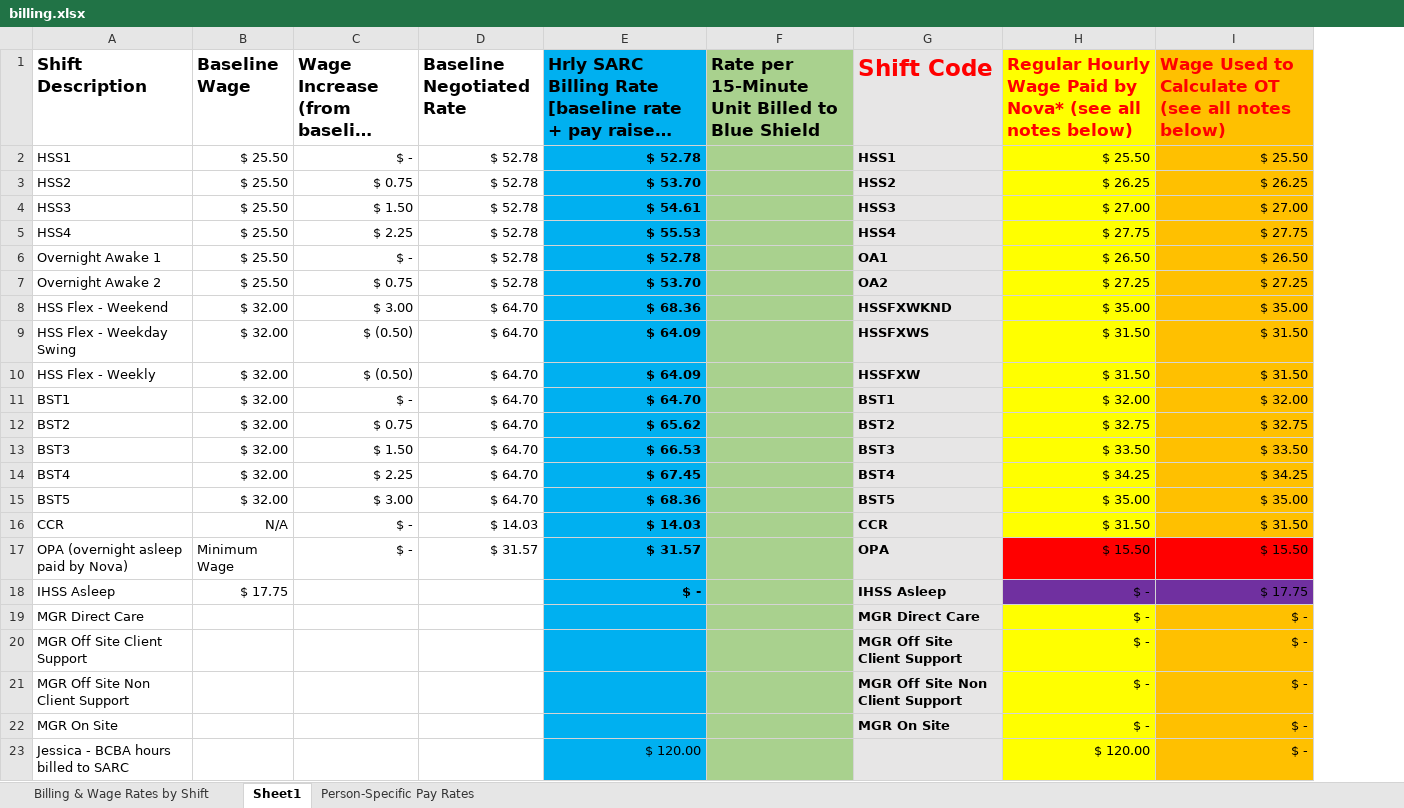
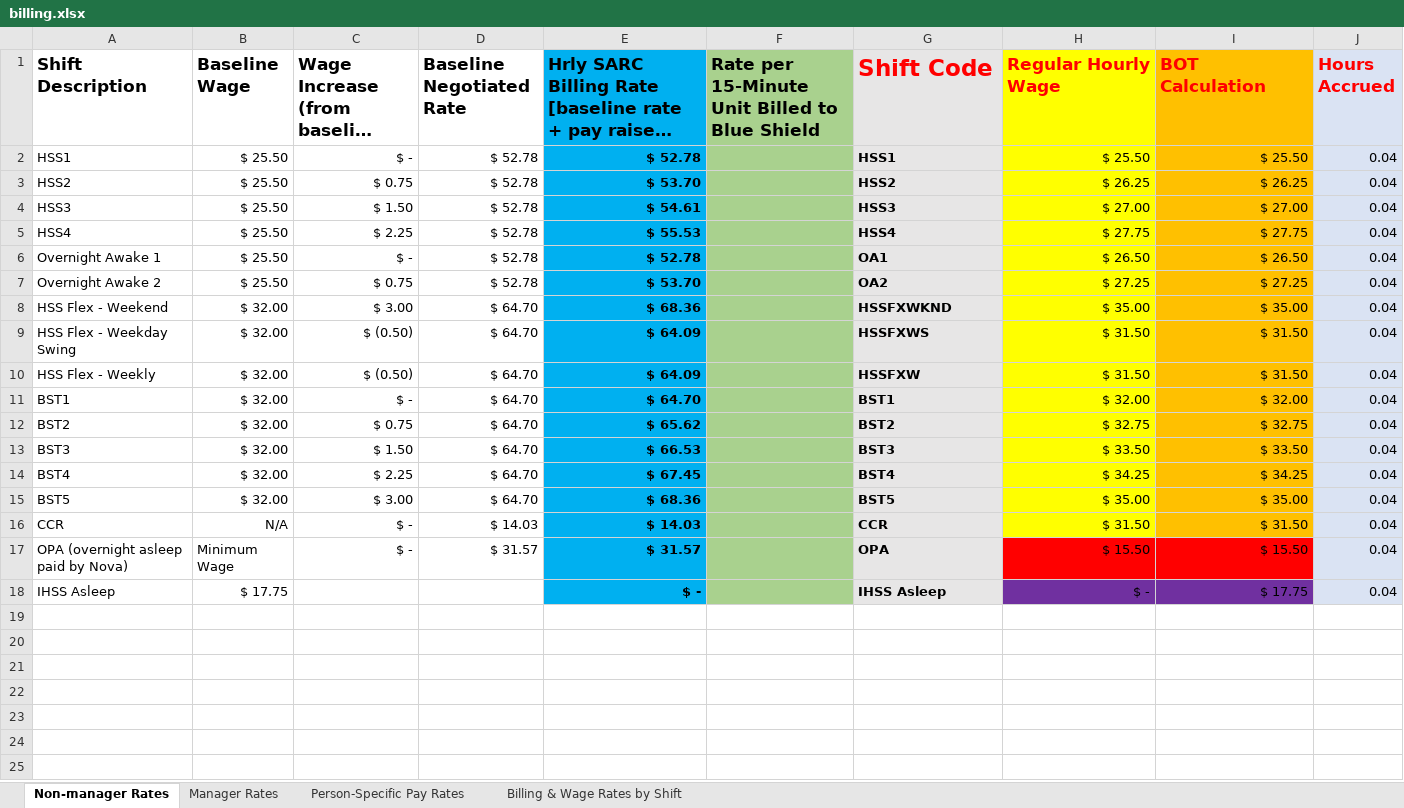
Before and after one commit to HaosenHe/nova-data-processing-tool, an Excel workbook: billing.xlsx, sheet Non-manager Rates, drawn as a sheet; long unchanged cells end in …; values as stored, in another font and other column widths than the file's, no borders; removed rows and columns are numbered as before the commit, all else as after; the diff names each change by its address in the sheet, - before the commit and + after, or states it on an @@ line.

```diff
--- a/billing.xlsx (sheet Non-manager Rates)
+++ b/billing.xlsx (sheet Non-manager Rates)
-sheet tab: Sheet1
+sheet tab: Non-manager Rates
+sheet tab: Manager Rates
@@ sheet tab order changed: Non-manager Rates | Manager Rates | Person-Specific Pay Rates | Billing & Wage Rates by Shift @@
+column J (Hours Accrued), rows 2-18: all 0.04
-H1: Regular Hourly Wage Paid by Nova* (see all notes below)
+H1: Regular Hourly Wage
-I1: Wage Used to Calculate OT (see all notes below)
+I1: BOT Calculation
-row 19: MGR Direct Care |  |  |  |  |  | MGR Direct Care | $ - | $ -
-row 20: MGR Off Site Client Support |  |  |  |  |  | MGR Off Site Client Support | $ - | $ -
-row 21: MGR Off Site Non Client Support |  |  |  |  |  | MGR Off Site Non Client Support | $ - | $ -
-row 22: MGR On Site |  |  |  |  |  | MGR On Site | $ - | $ -
-row 23: Jessica - BCBA hours billed to SARC |  |  |  | $ 120.00 |  |  | $ 120.00 | $ -
```
Also changed, not shown: sheet Billing & Wage Rates by Shift, sheet Person-Specific Pay Rates, shift.xlsx, 3 other files.
